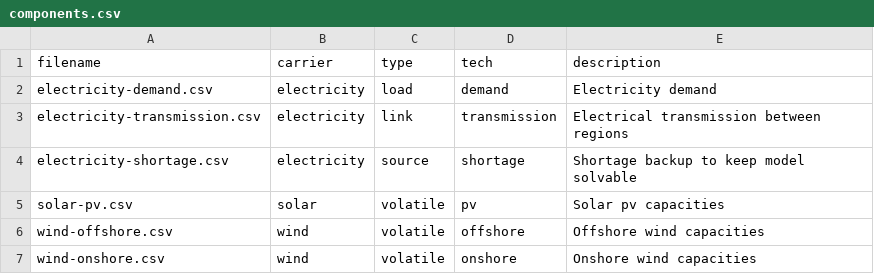
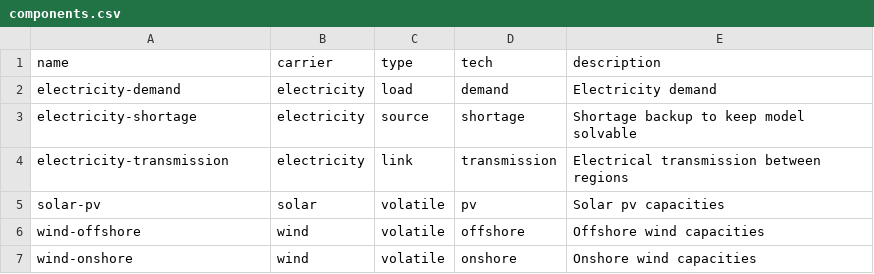
Before and after one commit to modex-flexmex/oemof-flexmex, a CSV file: oemoflex/model_structure/components.csv, drawn as a sheet.

Commit message:
Change filename to name

```diff
--- a/oemoflex/model_structure/components.csv
+++ b/oemoflex/model_structure/components.csv
@@ -1,7 +1,7 @@
-filename,carrier,type,tech,description
-electricity-demand.csv,electricity,load,demand,Electricity demand
-electricity-transmission.csv,electricity,link,transmission,Electrical transmission between regions
-electricity-shortage.csv,electricity,source,shortage,Shortage backup to keep model solvable
-solar-pv.csv,solar,volatile,pv,Solar pv capacities
-wind-offshore.csv,wind,volatile,offshore,Offshore wind capacities
-wind-onshore.csv,wind,volatile,onshore,Onshore wind capacities
+name,carrier,type,tech,description
+electricity-demand,electricity,load,demand,Electricity demand
+electricity-shortage,electricity,source,shortage,Shortage backup to keep model solvable
+electricity-transmission,electricity,link,transmission,Electrical transmission between regions
+solar-pv,solar,volatile,pv,Solar pv capacities
+wind-offshore,wind,volatile,offshore,Offshore wind capacities
+wind-onshore,wind,volatile,onshore,Onshore wind capacities
```
